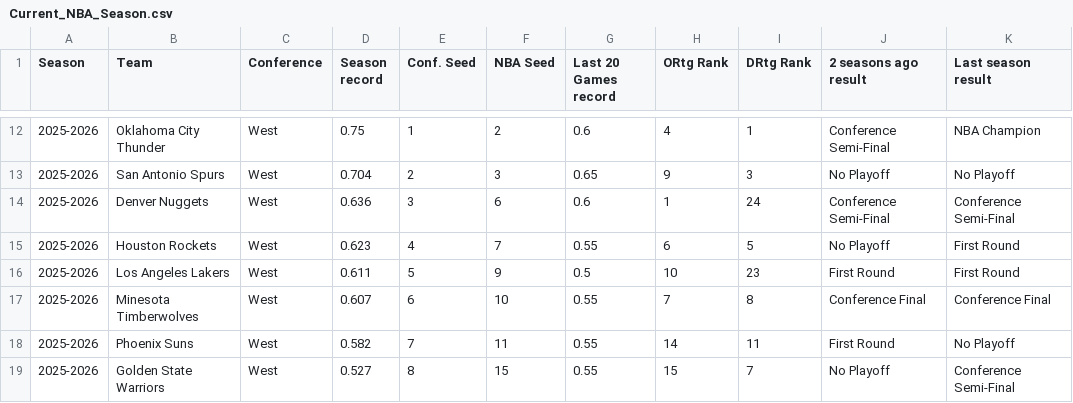
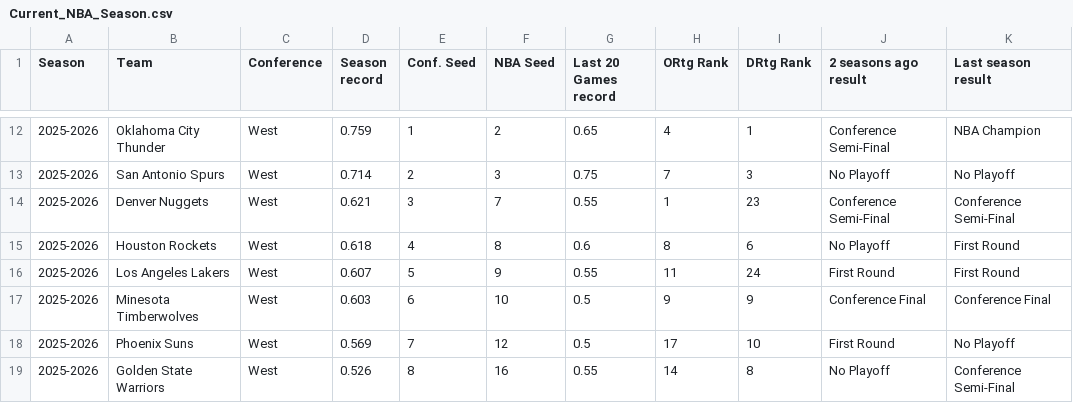
Before and after one commit to rscadrien/NBA_Playoff, a CSV file: Data/Current_NBA_Season.csv, drawn as a sheet; only a part is shown, gaps mark what is left out; the diff covers the shown part only.

Commit message:
Update data for current season

```diff
--- a/Data/Current_NBA_Season.csv
+++ b/Data/Current_NBA_Season.csv
@@ -12,8 +12,8 @@
-2025-2026,Oklahoma City Thunder,West,0.75,1,2,0.6,4,1,Conference Semi-Final,NBA Champion
-2025-2026,San Antonio Spurs,West,0.704,2,3,0.65,9,3,No Playoff,No Playoff
-2025-2026,Denver Nuggets,West,0.636,3,6,0.6,1,24,Conference Semi-Final,Conference Semi-Final
-2025-2026,Houston Rockets,West,0.623,4,7,0.55,6,5,No Playoff,First Round
-2025-2026,Los Angeles Lakers,West,0.611,5,9,0.5,10,23,First Round,First Round
-2025-2026,Minesota Timberwolves,West,0.607,6,10,0.55,7,8,Conference Final,Conference Final
-2025-2026,Phoenix Suns,West,0.582,7,11,0.55,14,11,First Round,No Playoff
-2025-2026,Golden State Warriors,West,0.527,8,15,0.55,15,7,No Playoff,Conference Semi-Final
+2025-2026,Oklahoma City Thunder,West,0.759,1,2,0.65,4,1,Conference Semi-Final,NBA Champion
+2025-2026,San Antonio Spurs,West,0.714,2,3,0.75,7,3,No Playoff,No Playoff
+2025-2026,Denver Nuggets,West,0.621,3,7,0.55,1,23,Conference Semi-Final,Conference Semi-Final
+2025-2026,Houston Rockets,West,0.618,4,8,0.6,8,6,No Playoff,First Round
+2025-2026,Los Angeles Lakers,West,0.607,5,9,0.55,11,24,First Round,First Round
+2025-2026,Minesota Timberwolves,West,0.603,6,10,0.5,9,9,Conference Final,Conference Final
+2025-2026,Phoenix Suns,West,0.569,7,12,0.5,17,10,First Round,No Playoff
+2025-2026,Golden State Warriors,West,0.526,8,16,0.55,14,8,No Playoff,Conference Semi-Final
```
Also changed, not shown: 1 added row, 1 removed row and 35 edited cells elsewhere in this file.
